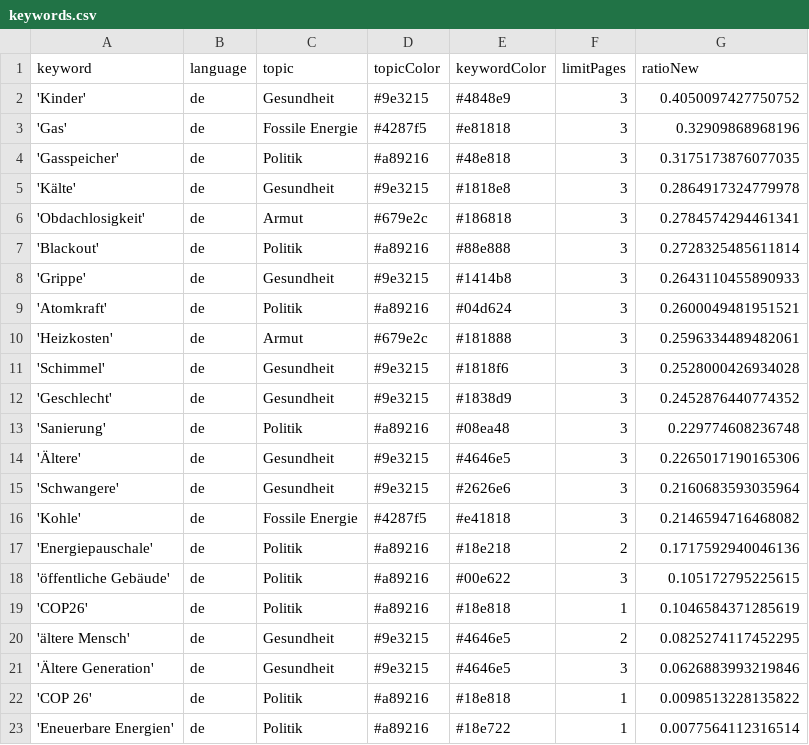
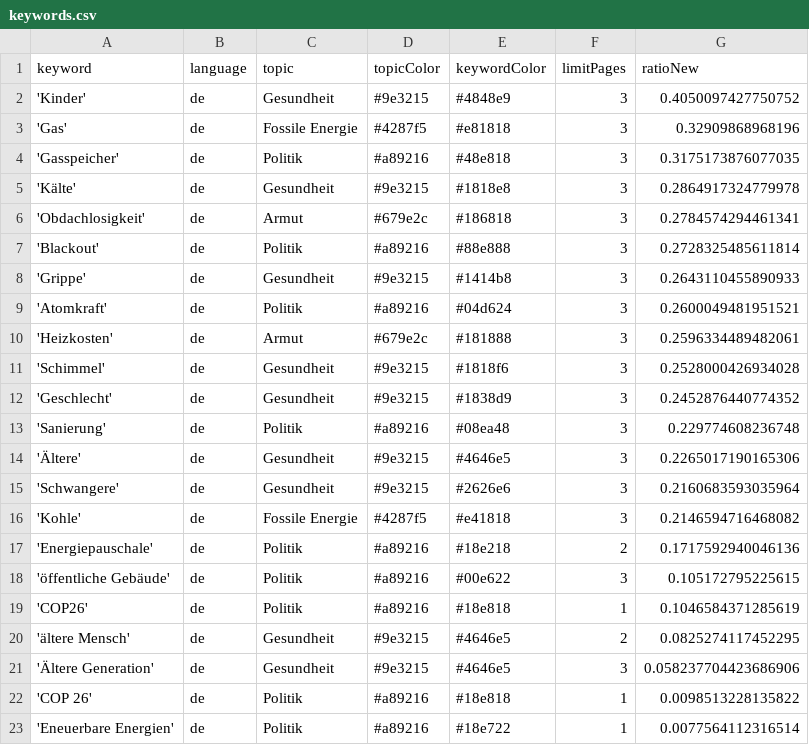
Before and after one commit to tlais147-physgeo01/winterIsComing2, a CSV file: keywords.csv, drawn as a sheet.

Commit message:
Commit from GitHub Actions (harvest:0.0)

```diff
--- a/keywords.csv
+++ b/keywords.csv
@@ -20,3 +20,3 @@ keyword,language,topic,topicColor,keywordColor,limitPages,ratioNew
 'ältere Mensch',de,Gesundheit,#9e3215,#4646e5,2,0.0825274117452295
-'Ältere Generation',de,Gesundheit,#9e3215,#4646e5,3,0.0626883993219846
+'Ältere Generation',de,Gesundheit,#9e3215,#4646e5,3,0.058237704423686906
 'COP 26',de,Politik,#a89216,#18e818,1,0.0098513228135822
```
